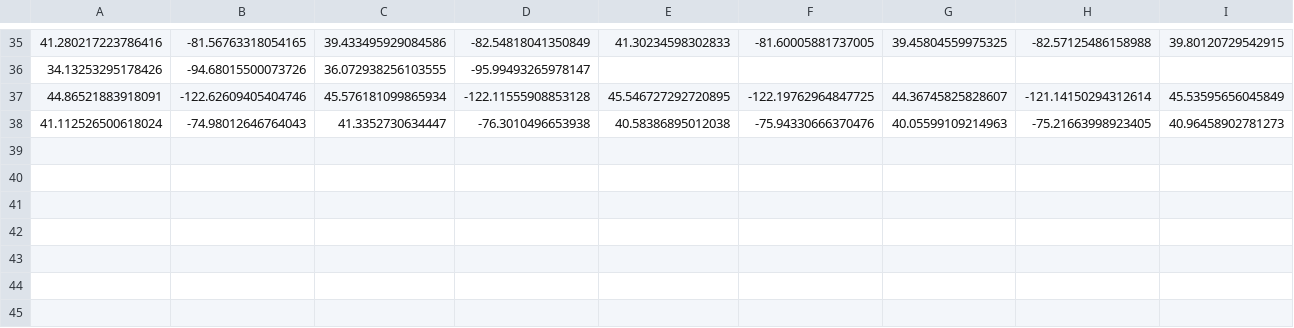
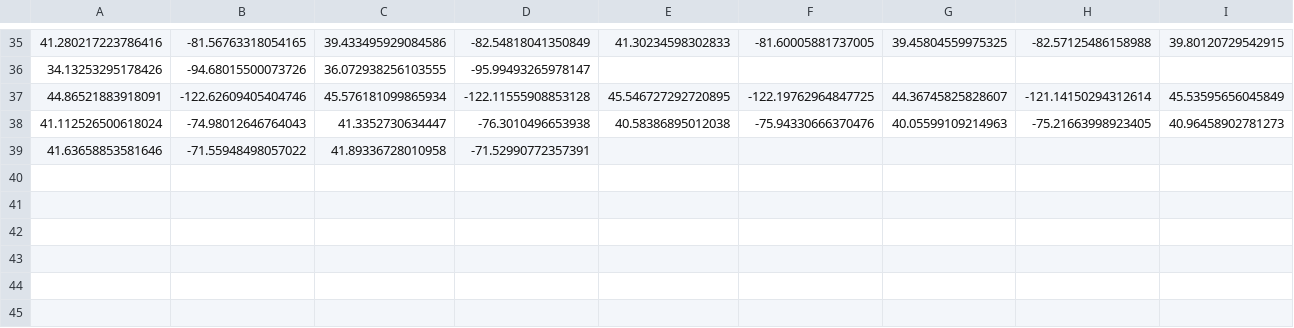
Before and after one commit to akhilb1644/twentyTimeProject, a CSV file: hikingCoords.csv, drawn as a sheet; only a part is shown, gaps mark what is left out; rows hold the shown columns only; the diff names each change by its address in the sheet, - before the commit and + after, or states it on an @@ line.

Commit message:
Update hikingCoords.csv
Rhode Island Complete

```diff
--- a/hikingCoords.csv
+++ b/hikingCoords.csv
-row 39: (empty)
+row 39: 41.63658853581646 | -71.55948498057022 | 41.89336728010958 | -71.52990772357391
```
